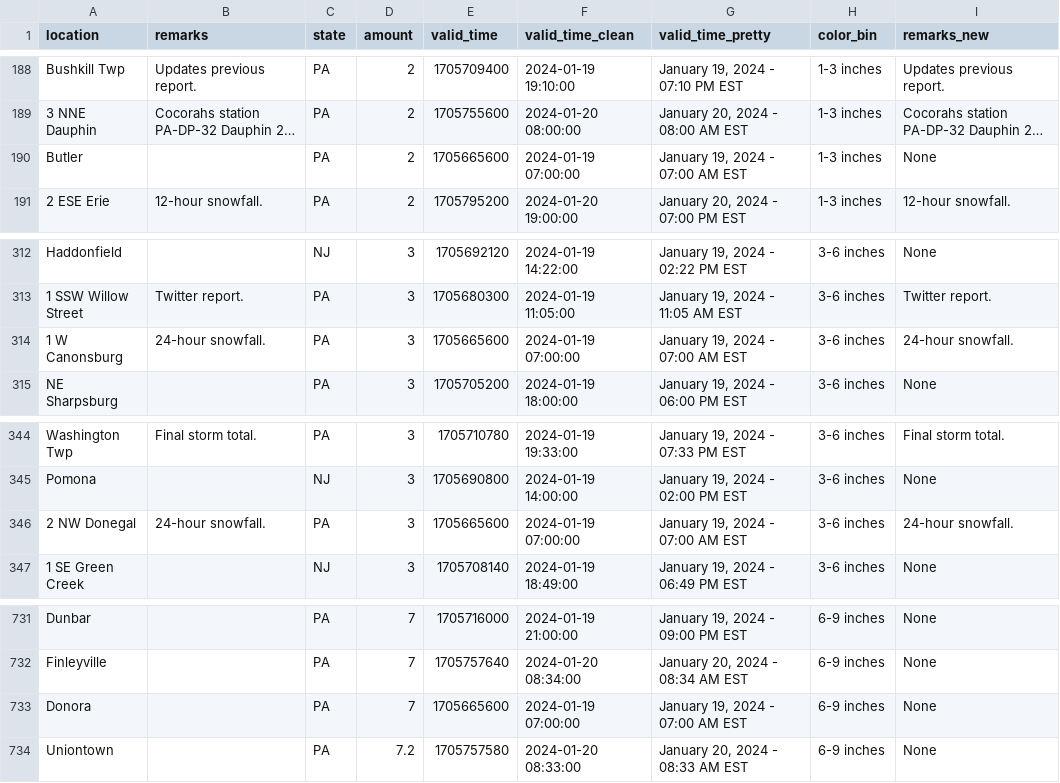
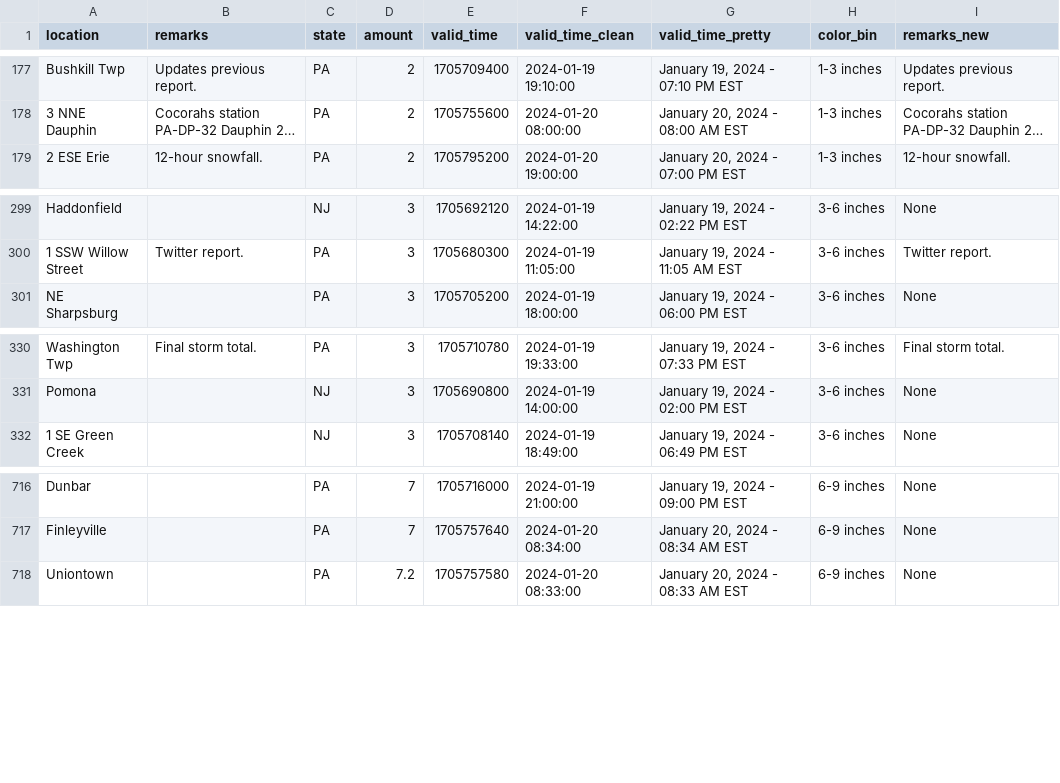
Before and after one commit to abcotvdata/NWS-flood-forecast, a CSV file: output/snow_clean_df_philly.csv, drawn as a sheet; only a part is shown, gaps mark what is left out; long unchanged cells end in …; the diff covers the shown part only; the diff names each change by its address in the sheet, - before the commit and + after, or states it on an @@ line.

```diff
--- a/output/snow_clean_df_philly.csv
+++ b/output/snow_clean_df_philly.csv
-row 190: Butler |  | PA | 2 | 1705665600 | 2024-01-19 07:00:00 | January 19, 2024 - 07:00 AM EST | 1-3 inches | None
-row 314: 1 W Canonsburg | 24-hour snowfall. | PA | 3 | 1705665600 | 2024-01-19 07:00:00 | January 19, 2024 - 07:00 AM EST | 3-6 inches | 24-hour snowfall.
-row 346: 2 NW Donegal | 24-hour snowfall. | PA | 3 | 1705665600 | 2024-01-19 07:00:00 | January 19, 2024 - 07:00 AM EST | 3-6 inches | 24-hour snowfall.
-row 733: Donora |  | PA | 7 | 1705665600 | 2024-01-19 07:00:00 | January 19, 2024 - 07:00 AM EST | 6-9 inches | None
```
Also changed, not shown: 12 removed rows elsewhere in this file, 1 other file.
